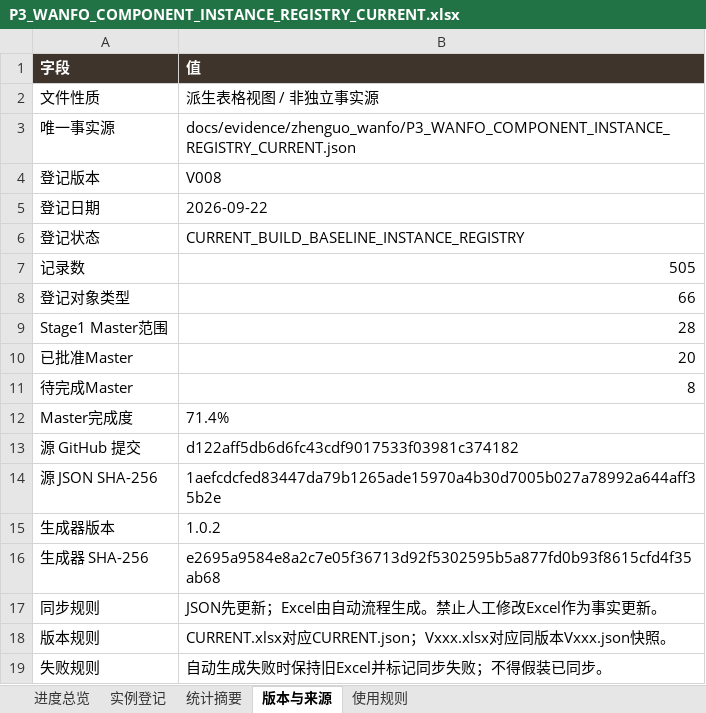
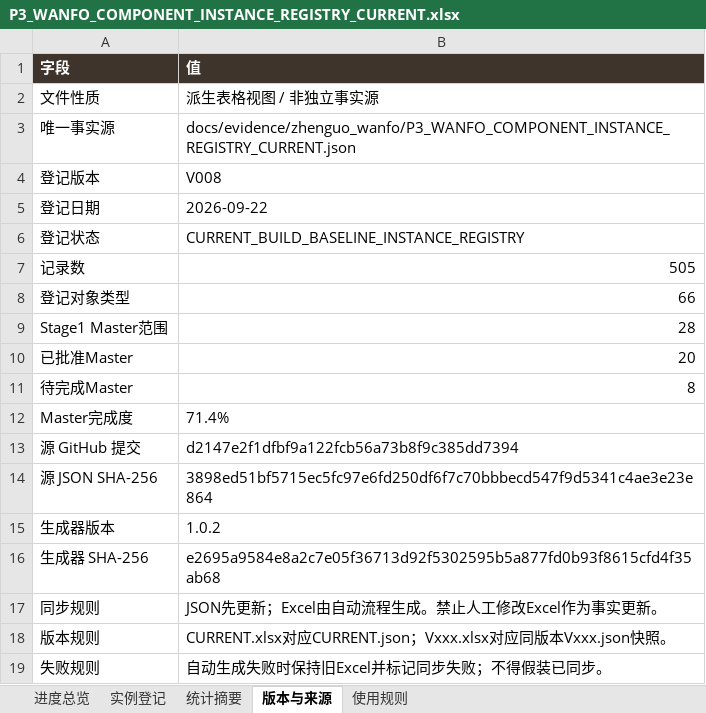
Before and after one commit to wp5rrp7b2v-droid/arch3d-reconstruction, an Excel workbook: docs/evidence/zhenguo_wanfo/derived/P3_WANFO_COMPONENT_INSTANCE_REGISTRY_CURRENT.xlsx, sheet 版本与来源, drawn as a sheet; values as stored, in another font and other column widths than the file's, no borders; the diff names each change by its address in the sheet, - before the commit and + after, or states it on an @@ line.

```diff
--- a/docs/evidence/zhenguo_wanfo/derived/P3_WANFO_COMPONENT_INSTANCE_REGISTRY_CURRENT.xlsx (sheet 版本与来源)
+++ b/docs/evidence/zhenguo_wanfo/derived/P3_WANFO_COMPONENT_INSTANCE_REGISTRY_CURRENT.xlsx (sheet 版本与来源)
-B13 (值): d122aff5db6d6fc43cdf9017533f03981c374182
+B13 (值): d2147e2f1dfbf9a122fcb56a73b8f9c385dd7394
-B14 (值): 1aefcdcfed83447da79b1265ade15970a4b30d7005b027a78992a644aff35b2e
+B14 (值): 3898ed51bf5715ec5fc97e6fd250df6f7c70bbbecd547f9d5341c4ae3e23e864
```
Also changed, not shown: docs/evidence/zhenguo_wanfo/derived/P3_WANFO_COMPONENT_INSTANCE_REGISTRY_V008.xlsx, 1 other file.
